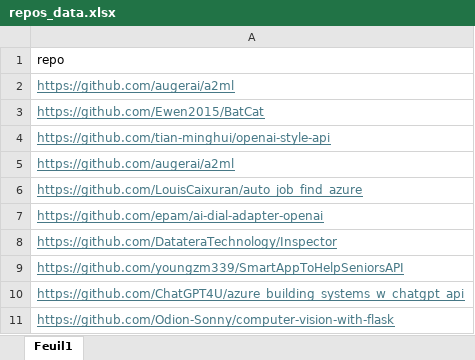
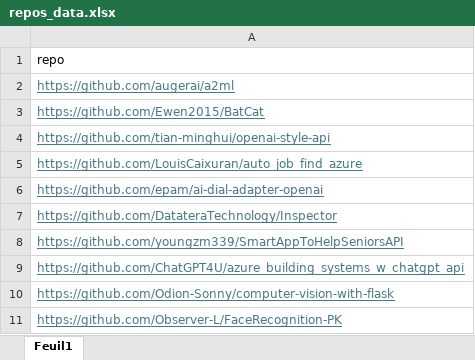
Before and after one commit to hadil1999-creator/MLmisFinder, an Excel workbook: repos_data.xlsx, sheet Feuil1, drawn as a sheet; only a part is shown; the shorter side is filled out with more unchanged rows; values as stored, in another font and other column widths than the file's, no borders; the diff names each change by its address in the sheet, - before the commit and + after, or states it on an @@ line.

Commit message:
change repo start

```diff
--- a/repos_data.xlsx (sheet Feuil1)
+++ b/repos_data.xlsx (sheet Feuil1)
-row 5: https://github.com/augerai/a2ml
```
Also changed, not shown: 3 other files.
